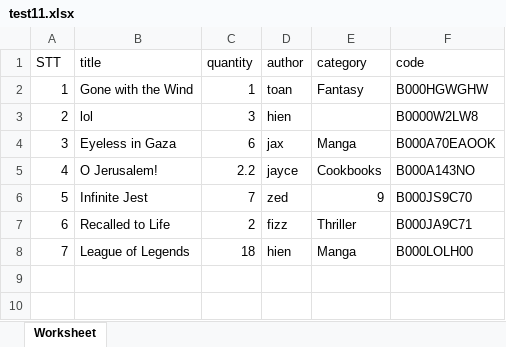
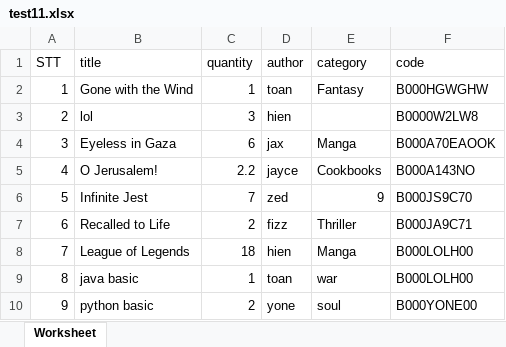
Before and after one commit to hien910/demo-library-management, an Excel workbook: src/main/resources/fileImport/test11.xlsx, sheet Worksheet, drawn as a sheet; values as stored, in another font and other column widths than the file's, no borders; the diff names each change by its address in the sheet, - before the commit and + after, or states it on an @@ line.

```diff
--- a/src/main/resources/fileImport/test11.xlsx (sheet Worksheet)
+++ b/src/main/resources/fileImport/test11.xlsx (sheet Worksheet)
+row 9: 8 | java basic | 1 | toan | war | B000LOLH00
+row 10: 9 | python basic | 2 | yone | soul | B000YONE00
```
Also changed, not shown: 30 other files.
